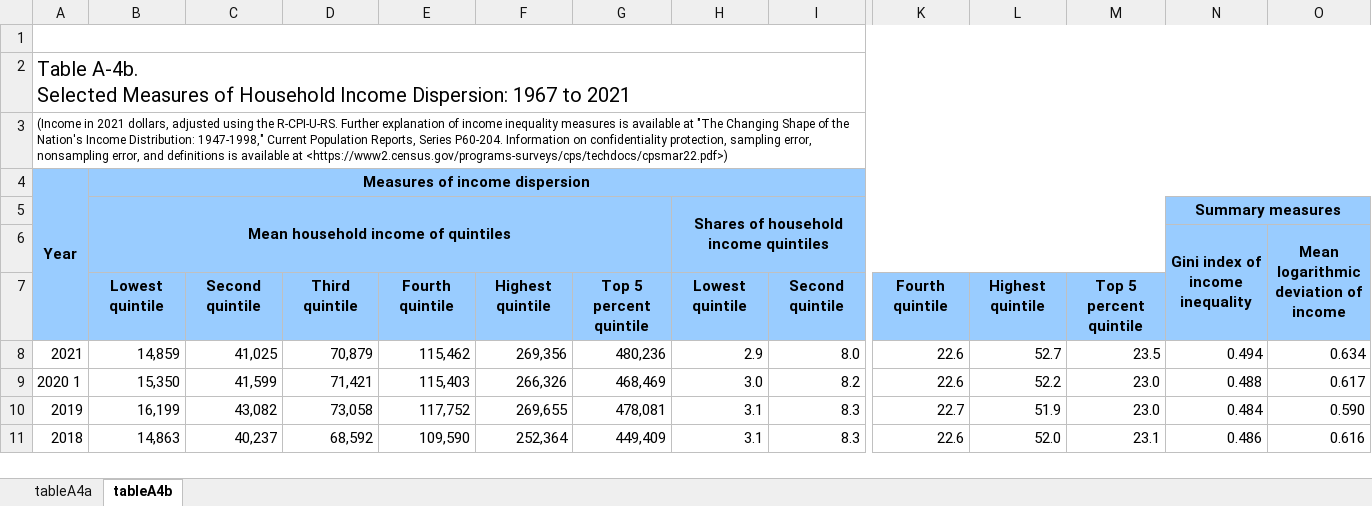
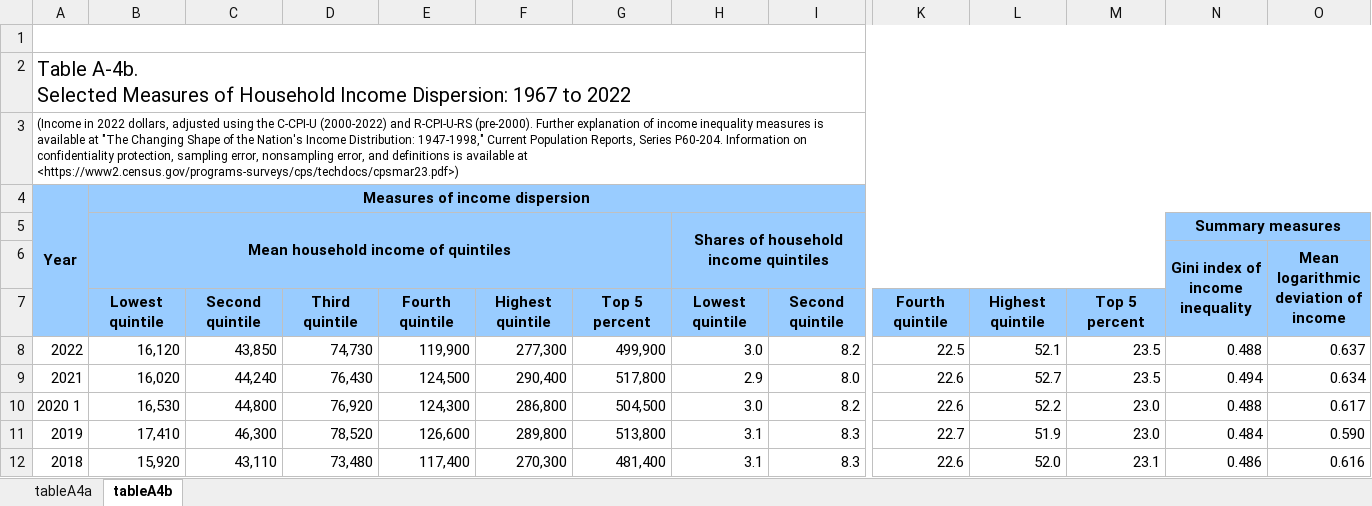
Before and after one commit to fsolt/swiid, an Excel workbook: data-raw/uscb_hh.xlsx, sheet tableA4b, drawn as a sheet; only a part is shown, gaps mark what is left out; values as stored, in another font and other column widths than the file's, no borders; addresses are those after the commit; rows hold the shown columns only; the diff covers the shown part only; the diff names each change by its address in the sheet, - before the commit and + after, or states it on an @@ line.

```diff
--- a/data-raw/uscb_hh.xlsx (sheet tableA4b)
+++ b/data-raw/uscb_hh.xlsx (sheet tableA4b)
-A2: …1967 to 2021
+A2: …1967 to 2022
-A3: (Income in 2021 dollars, adjusted using the R-CPI-U-RS. Further explanation of income inequality measures is available at "The Changing Shape of the Nation's Income Distribution: 1947-1998," Current Population Reports, Series P60-204. Information on confidentiality protection, sampling error, nonsampling error, and definitions is available at <https://www2.census.gov/programs-surveys/cps/techdocs/cpsmar22.pdf>)
+A3: (Income in 2022 dollars, adjusted using the C-CPI-U (2000-2022) and R-CPI-U-RS (pre-2000). Further explanation of income inequality measures is available at "The Changing Shape of the Nation's Income Distribution: 1947-1998," Current Population Reports, Series P60-204. Information on confidentiality protection, sampling error, nonsampling error, and definitions is available at <https://www2.census.gov/programs-surveys/cps/techdocs/cpsmar23.pdf>)
-G7: Top 5 percent quintile
+G7: Top 5 percent
-M7: Top 5 percent quintile
+M7: Top 5 percent
+row 8: 2022 | 16,120 | 43,850 | 74,730 | 119,900 | 277,300 | 499,900 | 3.0 | 8.2 | 22.5 | 52.1 | 23.5 | 0.488 | 0.637
-B9: 14,859
+B9: 16,020
-C9: 41,025
+C9: 44,240
-D9: 70,879
+D9: 76,430
-E9: 115,462
+E9: 124,500
-F9: 269,356
+F9: 290,400
-G9: 480,236
+G9: 517,800
-B10: 15,350
+B10: 16,530
-C10: 41,599
+C10: 44,800
-D10: 71,421
+D10: 76,920
-E10: 115,403
+E10: 124,300
-F10: 266,326
+F10: 286,800
-G10: 468,469
+G10: 504,500
-B11: 16,199
+B11: 17,410
-C11: 43,082
+C11: 46,300
-D11: 73,058
+D11: 78,520
-E11: 117,752
+E11: 126,600
-F11: 269,655
+F11: 289,800
-G11: 478,081
+G11: 513,800
-B12: 14,863
+B12: 15,920
-C12: 40,237
+C12: 43,110
-D12: 68,592
+D12: 73,480
-E12: 109,590
+E12: 117,400
-F12: 252,364
+F12: 270,300
-G12: 449,409
+G12: 481,400
```
Also changed, not shown: 329 edited cells elsewhere in this sheet, sheet tableA4a, data-raw/ons.xlsx, data-raw/uscb_ae.xlsx, 2 other files.
